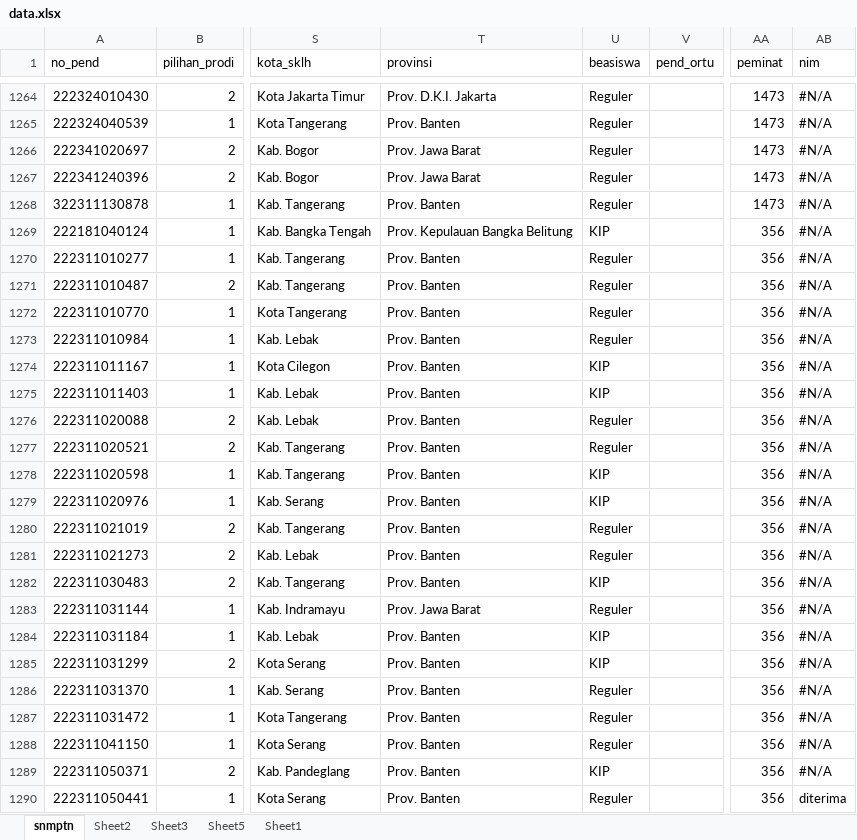
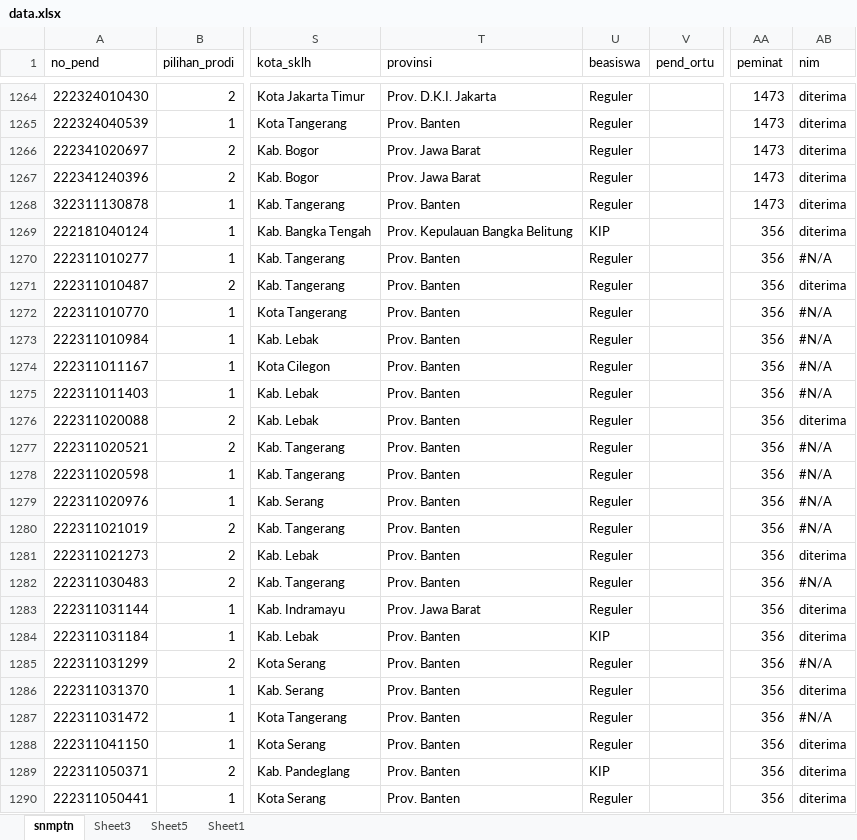
Before and after one commit to tirtareg/22sbm, an Excel workbook: docs/data.xlsx, sheet snmptn, drawn as a sheet; only a part is shown, gaps mark what is left out; values as stored, in another font and other column widths than the file's, no cell formats; the diff covers the shown part only; the diff names each change by its address in the sheet, - before the commit and + after, or states it on an @@ line.

```diff
--- a/docs/data.xlsx (sheet snmptn)
+++ b/docs/data.xlsx (sheet snmptn)
-sheet tab: Sheet2
-AB1264:AB1269 (nim): #N/A
+AB1264:AB1269 (nim): diterima
-AB1271 (nim): #N/A
+AB1271 (nim): diterima
-U1274:U1275 (beasiswa): KIP
+U1274:U1275 (beasiswa): Reguler
-AB1276 (nim): #N/A
+AB1276 (nim): diterima
-U1278:U1279 (beasiswa): KIP
+U1278:U1279 (beasiswa): Reguler
-AB1281 (nim): #N/A
+AB1281 (nim): diterima
-U1282 (beasiswa): KIP
+U1282 (beasiswa): Reguler
-AB1283:AB1284 (nim): #N/A
+AB1283:AB1284 (nim): diterima
-U1285 (beasiswa): KIP
+U1285 (beasiswa): Reguler
-AB1286 (nim): #N/A
+AB1286 (nim): diterima
-AB1288:AB1289 (nim): #N/A
+AB1288:AB1289 (nim): diterima
```
Also changed, not shown: 1585 edited cells elsewhere in this sheet, cell formats, data.xlsx, 5 other files.
